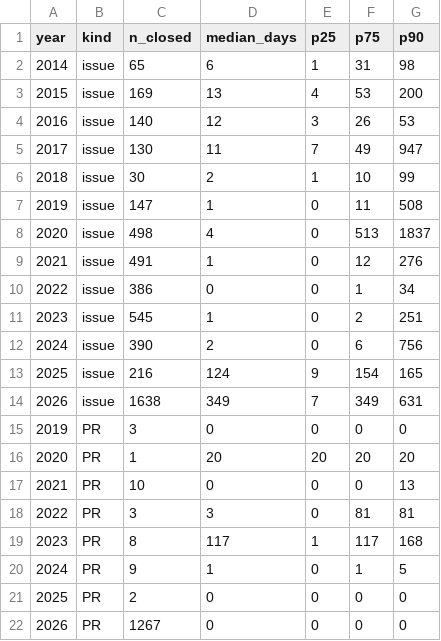
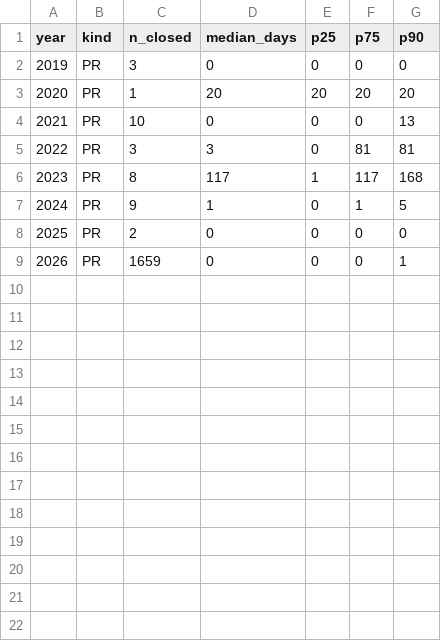
Before and after one commit to sanskrit-lexicon/csl-observatory, a CSV file: observatory/site/src/data/issue_lifecycle_close.csv, drawn as a sheet.

```diff
--- a/observatory/site/src/data/issue_lifecycle_close.csv
+++ b/observatory/site/src/data/issue_lifecycle_close.csv
@@ -1,15 +1,2 @@
 year,kind,n_closed,median_days,p25,p75,p90
-2014,issue,65,6,1,31,98
-2015,issue,169,13,4,53,200
-2016,issue,140,12,3,26,53
-2017,issue,130,11,7,49,947
-2018,issue,30,2,1,10,99
-2019,issue,147,1,0,11,508
-2020,issue,498,4,0,513,1837
-2021,issue,491,1,0,12,276
-2022,issue,386,0,0,1,34
-2023,issue,545,1,0,2,251
-2024,issue,390,2,0,6,756
-2025,issue,216,124,9,154,165
-2026,issue,1638,349,7,349,631
 2019,PR,3,0,0,0,0
@@ -21,2 +8,2 @@ year,kind,n_closed,median_days,p25,p75,p90
 2025,PR,2,0,0,0,0
-2026,PR,1267,0,0,0,0
+2026,PR,1659,0,0,0,1
```
Also changed, not shown: data/repos.csv, data/timeseries_annual.csv, 33 other files.
